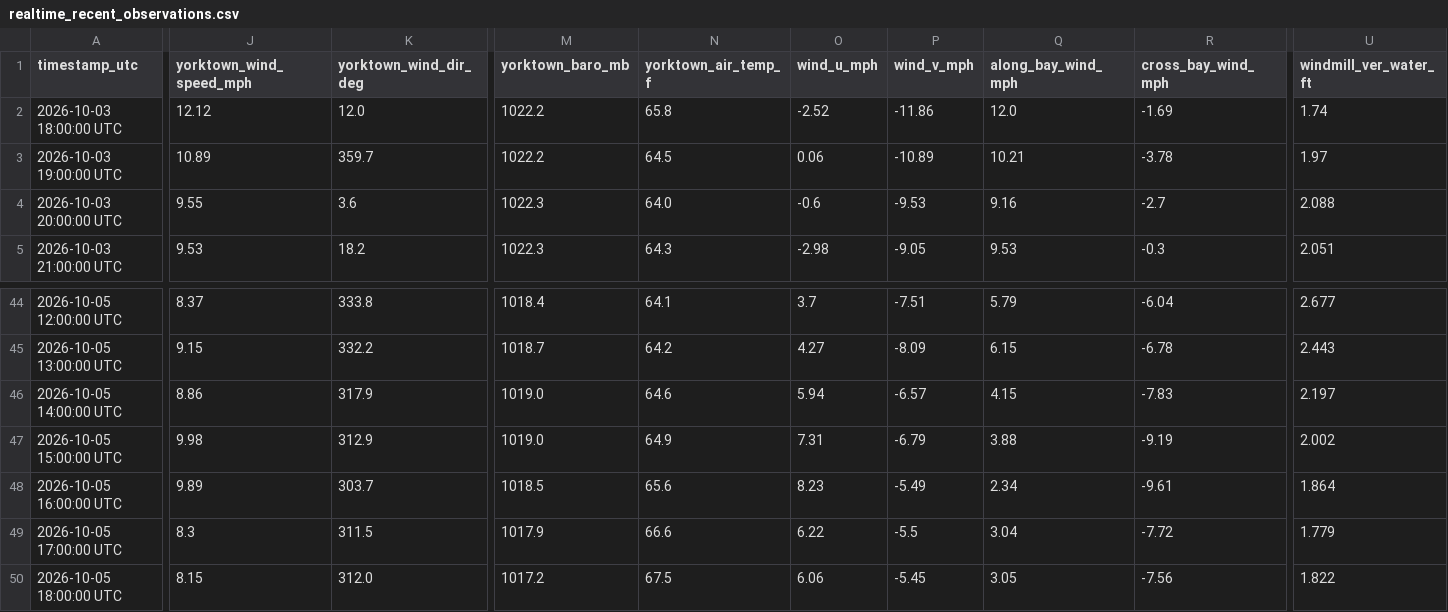
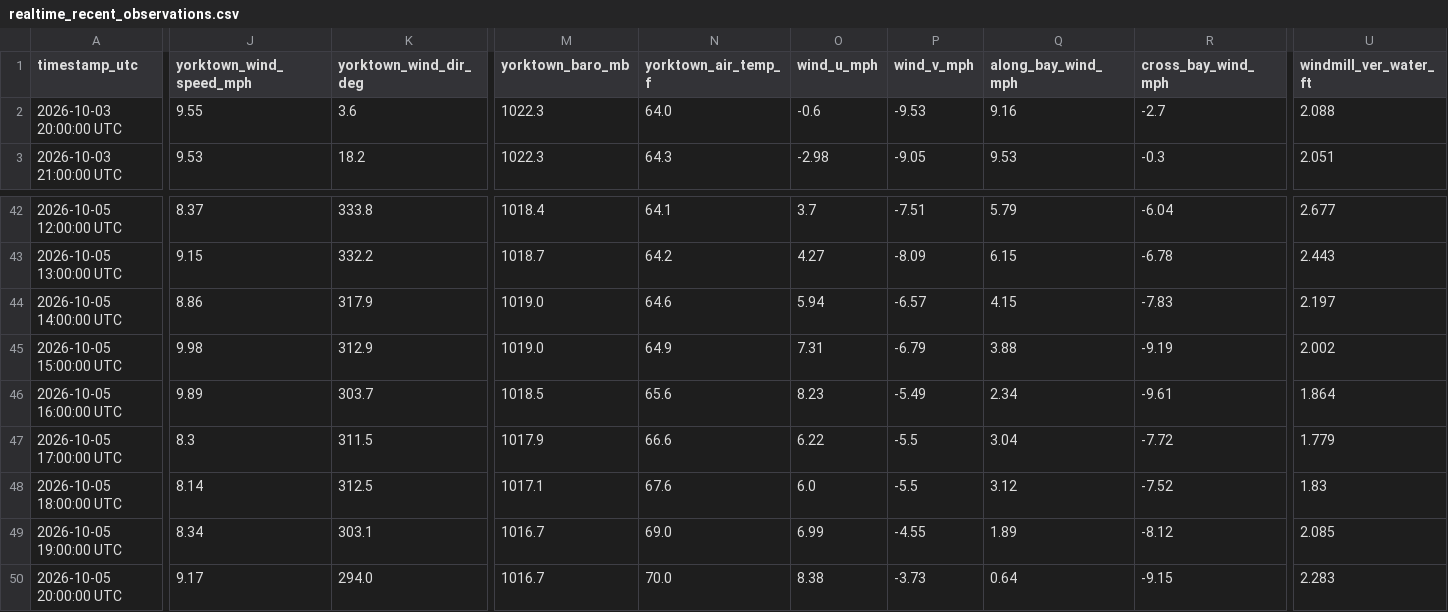
Before and after one commit to flatfoot584/mathews-flood-monitor, a CSV file: realtime_recent_observations.csv, drawn as a sheet; only a part is shown, gaps mark what is left out; removed rows and columns are numbered as before the commit, all else as after; rows hold the shown columns only; the diff covers the shown part only; the diff names each change by its address in the sheet, - before the commit and + after, or states it on an @@ line.

```diff
--- a/realtime_recent_observations.csv
+++ b/realtime_recent_observations.csv
-row 2: 2026-10-03 18:00:00 UTC | 12.12 | 12.0 | 1022.2 | 65.8 | -2.52 | -11.86 | 12.0 | -1.69 | 1.74
-row 3: 2026-10-03 19:00:00 UTC | 10.89 | 359.7 | 1022.2 | 64.5 | 0.06 | -10.89 | 10.21 | -3.78 | 1.97
-J48 (yorktown_wind_speed_mph): 8.15
+J48 (yorktown_wind_speed_mph): 8.14
-K48 (yorktown_wind_dir_deg): 312.0
+K48 (yorktown_wind_dir_deg): 312.5
-M48 (yorktown_baro_mb): 1017.2
+M48 (yorktown_baro_mb): 1017.1
-N48 (yorktown_air_temp_f): 67.5
+N48 (yorktown_air_temp_f): 67.6
-O48 (wind_u_mph): 6.06
+O48 (wind_u_mph): 6.0
-P48 (wind_v_mph): -5.45
+P48 (wind_v_mph): -5.5
-Q48 (along_bay_wind_mph): 3.05
+Q48 (along_bay_wind_mph): 3.12
-R48 (cross_bay_wind_mph): -7.56
+R48 (cross_bay_wind_mph): -7.52
-U48 (windmill_ver_water_ft): 1.822
+U48 (windmill_ver_water_ft): 1.83
+row 49: 2026-10-05 19:00:00 UTC | 8.34 | 303.1 | 1016.7 | 69.0 | 6.99 | -4.55 | 1.89 | -8.12 | 2.085
+row 50: 2026-10-05 20:00:00 UTC | 9.17 | 294.0 | 1016.7 | 70.0 | 8.38 | -3.73 | 0.64 | -9.15 | 2.283
```
Also changed, not shown: 9 edited cells elsewhere in this file, archive_hourly_observations.csv, forecast_48h.csv, 12 other files.
